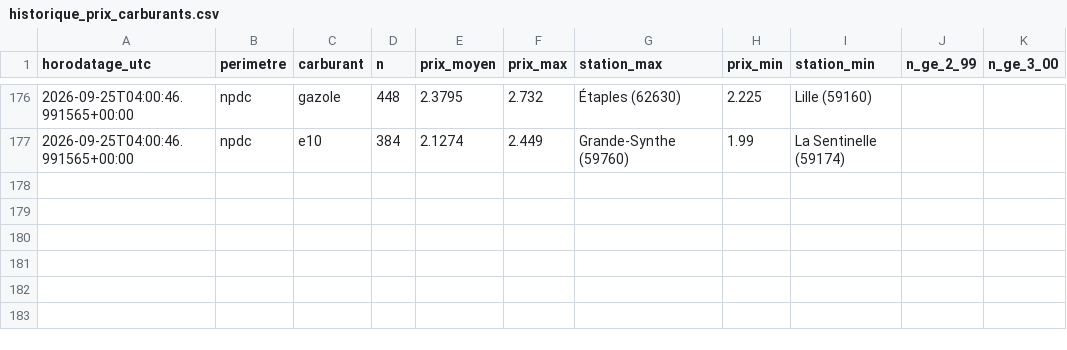
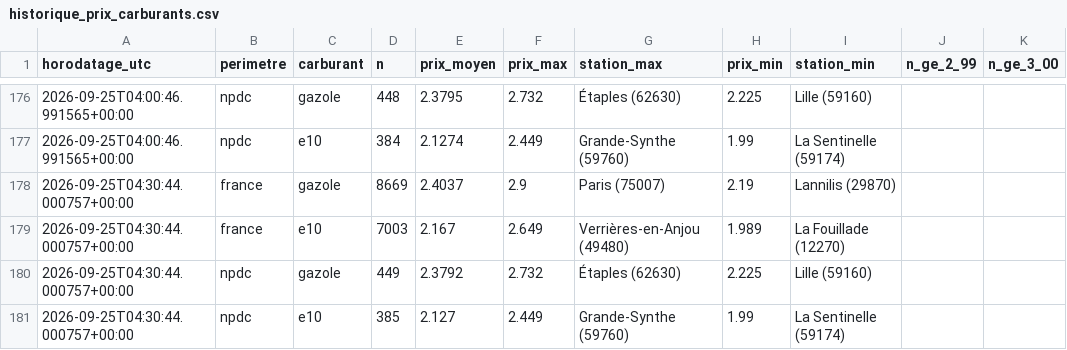
Before and after one commit to JulienDepelchin/veille-carburants, a CSV file: historique_prix_carburants.csv, drawn as a sheet; only a part is shown, gaps mark what is left out.

```diff
--- a/historique_prix_carburants.csv
+++ b/historique_prix_carburants.csv
@@ -177 +177,5 @@ horodatage_utc,perimetre,carburant,n,prix_moyen,prix_max,station_max,prix_min,st
 2026-09-25T04:00:46.991565+00:00,npdc,e10,384,2.1274,2.449,Grande-Synthe (59760),1.99,La Sentinelle (59174)
+2026-09-25T04:30:44.000757+00:00,france,gazole,8669,2.4037,2.9,Paris (75007),2.19,Lannilis (29870)
+2026-09-25T04:30:44.000757+00:00,france,e10,7003,2.167,2.649,Verrières-en-Anjou (49480),1.989,La Fouillade (12270)
+2026-09-25T04:30:44.000757+00:00,npdc,gazole,449,2.3792,2.732,Étaples (62630),2.225,Lille (59160)
+2026-09-25T04:30:44.000757+00:00,npdc,e10,385,2.127,2.449,Grande-Synthe (59760),1.99,La Sentinelle (59174)
```
